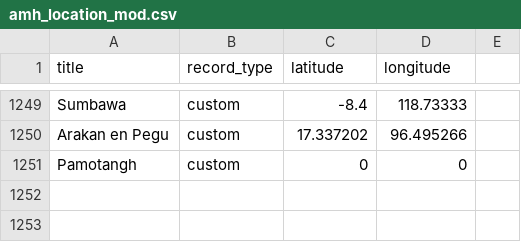
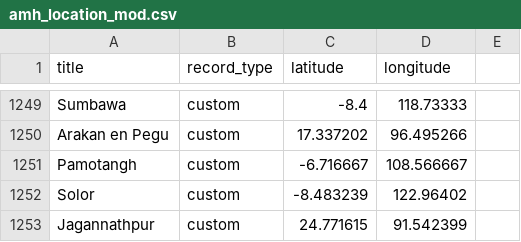
Before and after one commit to HDAT/hdat-frontend, a CSV file: src/data/amh_location_mod.csv, drawn as a sheet; only a part is shown, gaps mark what is left out.

```diff
--- a/src/data/amh_location_mod.csv
+++ b/src/data/amh_location_mod.csv
@@ -1250,2 +1250,4 @@
 "Arakan en Pegu","custom","17.337202","96.495266"
-"Pamotangh","custom","0","0"
+"Pamotangh","custom","-6.716667","108.566667"
+"Solor","custom","-8.483239","122.96402"
+"Jagannathpur","custom","24.771615","91.542399"
```
Also changed, not shown: 2 other files.
